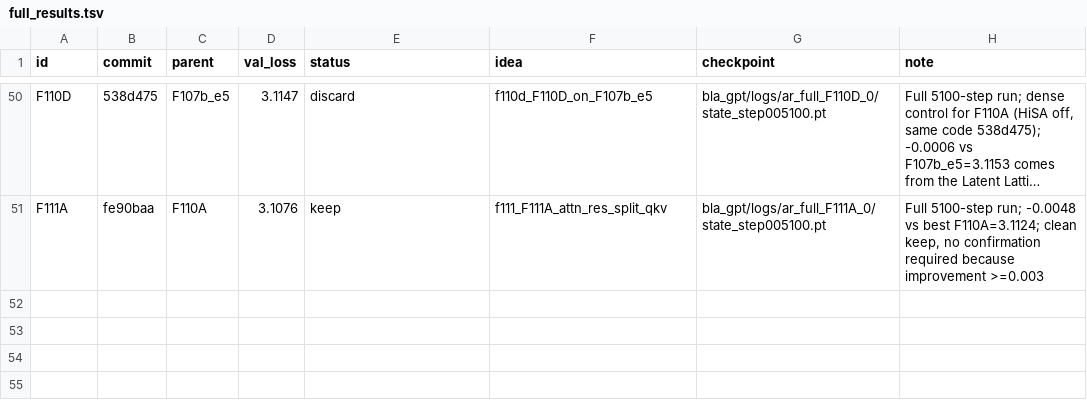
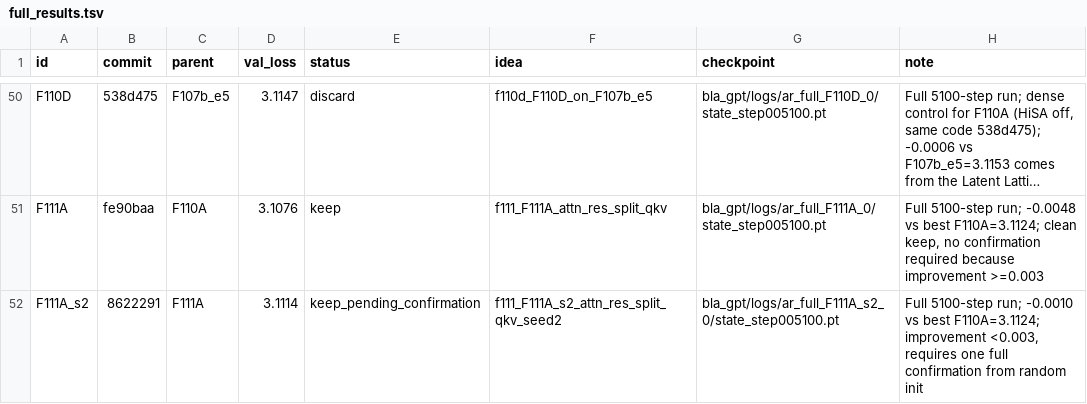
Before and after one commit to erogol/BlaGPT, a TSV file: ar/full_results.tsv, drawn as a sheet; only a part is shown, gaps mark what is left out; long unchanged cells end in …; the diff names each change by its address in the sheet, - before the commit and + after, or states it on an @@ line.

Commit message:
autoresearch: record F111A_s2 full run (keep_pending_confirmation, 3.1114 vs best 3.1124)

```diff
--- a/ar/full_results.tsv
+++ b/ar/full_results.tsv
+row 52: F111A_s2 | 8622291 | F111A | 3.1114 | keep_pending_confirmation | f111_F111A_s2_attn_res_split_qkv_seed2 | bla_gpt/logs/ar_full_F111A_s2_0/state_step005100.pt | Full 5100-step run; -0.0010 vs best F110A=3.1124; improvement <0.003, requires one full confirmation from random init
```
Also changed, not shown: 3 other files.
